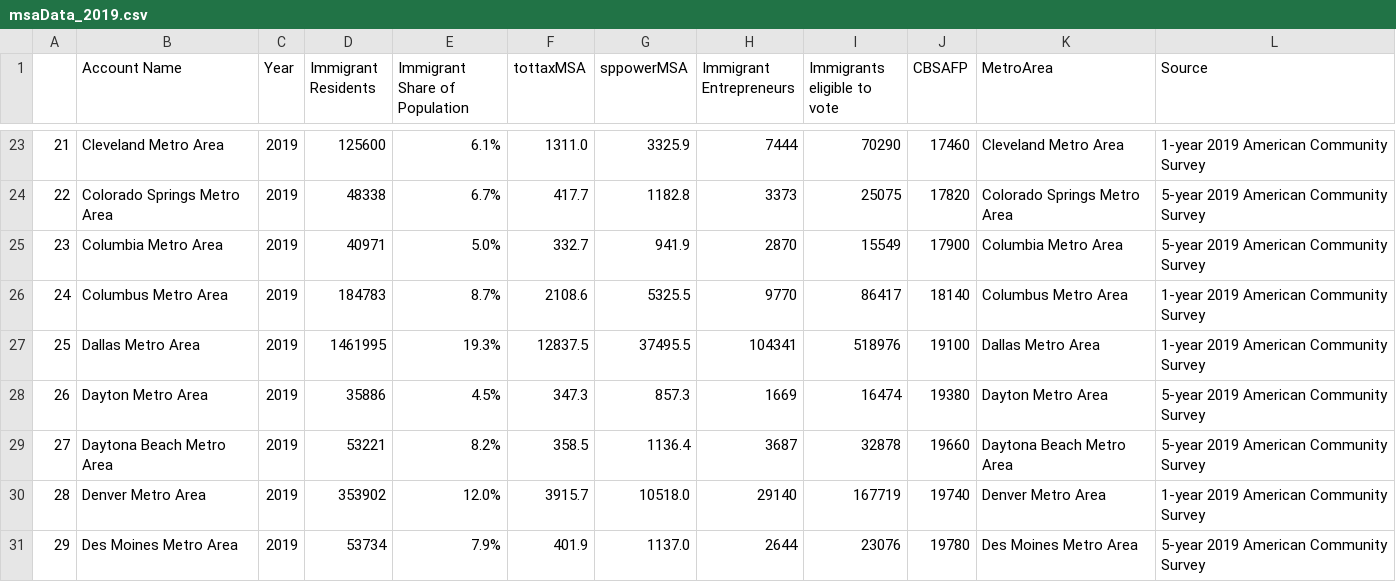
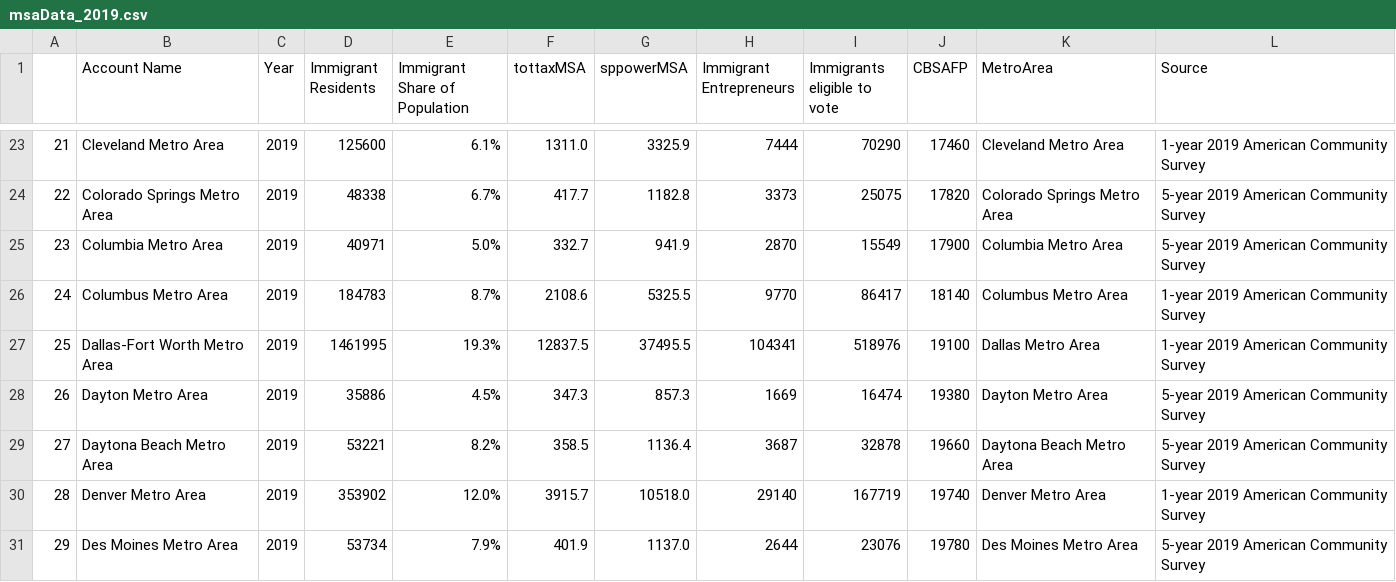
Before and after one commit to newamericaneconomy/Data-Interactives-Site, a CSV file: map-the-impact/acs_data/msaData_2019.csv, drawn as a sheet; only a part is shown, gaps mark what is left out.

Commit message:
fort worth

```diff
--- a/map-the-impact/acs_data/msaData_2019.csv
+++ b/map-the-impact/acs_data/msaData_2019.csv
@@ -26,3 +26,3 @@
 24,Columbus Metro Area,2019,184783,8.7%,2108.6,5325.5,9770,86417,18140,Columbus Metro Area,1-year 2019 American Community Survey
-25,Dallas Metro Area,2019,1461995,19.3%,12837.5,37495.5,104341,518976,19100,Dallas Metro Area,1-year 2019 American Community Survey
+25,Dallas-Fort Worth Metro Area,2019,1461995,19.3%,12837.5,37495.5,104341,518976,19100,Dallas Metro Area,1-year 2019 American Community Survey
 26,Dayton Metro Area,2019,35886,4.5%,347.3,857.3,1669,16474,19380,Dayton Metro Area,5-year 2019 American Community Survey
```
Also changed, not shown: 2 other files.
